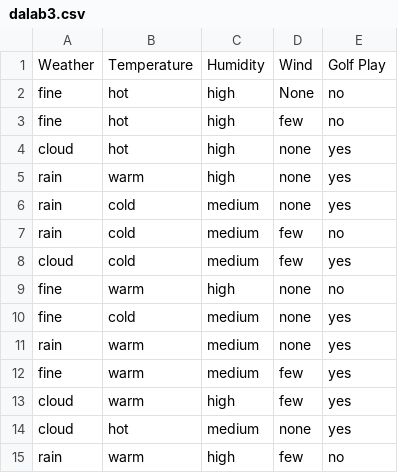
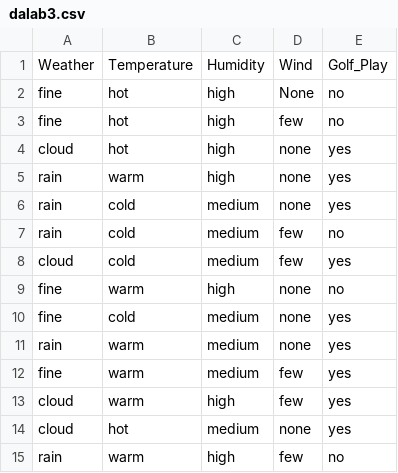
Before and after one commit to SaiHaritha-Kancherla/dalab3data, a CSV file: dalab3.csv, drawn as a sheet.

Commit message:
Update dalab3.csv

```diff
--- a/dalab3.csv
+++ b/dalab3.csv
@@ -1,2 +1,2 @@
-Weather,Temperature,Humidity,Wind,Golf Play
+Weather,Temperature,Humidity,Wind,Golf_Play
 fine,hot,high,None,no
```
